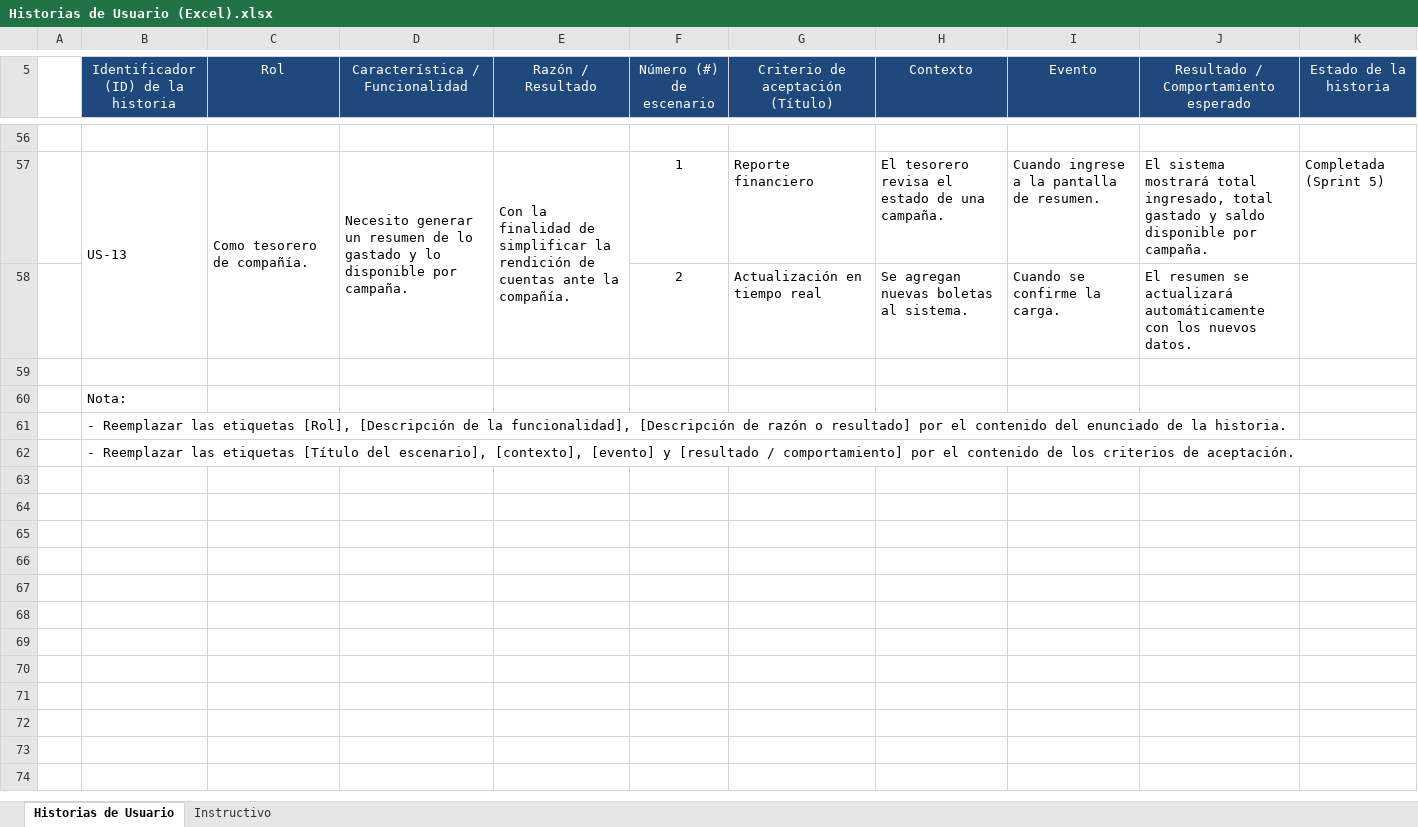
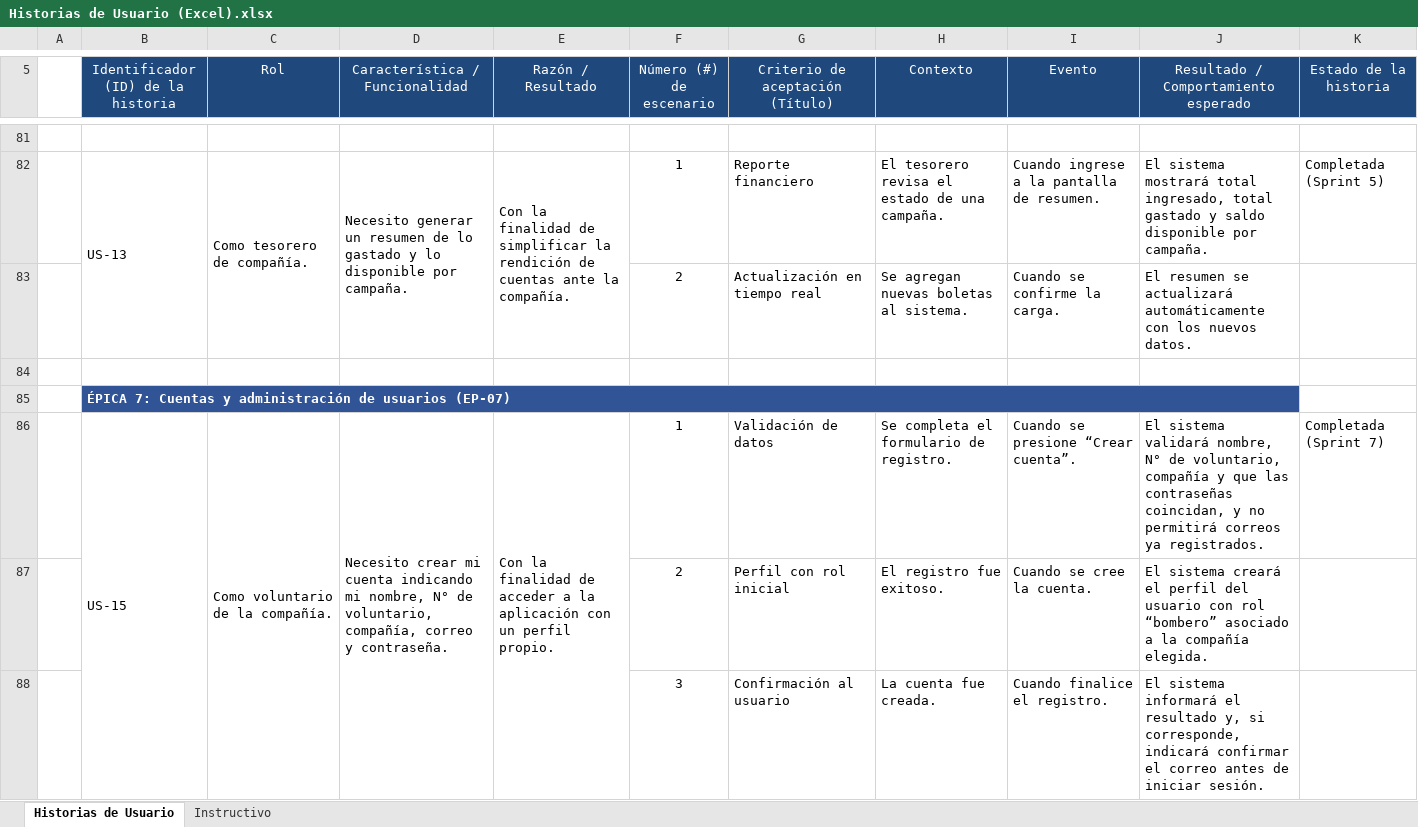
Before and after one commit to felcaro/Grifos_Capstone_003D_Grupo3, an Excel workbook: Fase 2/Evidencias Proyecto/Evidencias de Documentacion/Historias de Usuario (Excel).xlsx, sheet Historias de Usuario, drawn as a sheet; only a part is shown, gaps mark what is left out; the shorter side is filled out with more unchanged rows; values as stored, in another font and other column widths than the file's, no borders; the diff covers the shown part only; the diff names each change by its address in the sheet, - before the commit and + after, or states it on an @@ line.

```diff
--- a/Fase 2/Evidencias Proyecto/Evidencias de Documentacion/Historias de Usuario (Excel).xlsx (sheet Historias de Usuario)
+++ b/Fase 2/Evidencias Proyecto/Evidencias de Documentacion/Historias de Usuario (Excel).xlsx (sheet Historias de Usuario)
+row 84: (empty)
+row 85:  | ÉPICA 7: Cuentas y administración de usuarios (EP-07)
+row 86:  | US-15 | Como voluntario de la compañía. | Necesito crear mi cuenta indicando mi nombre, N° de voluntario, compañía, correo y contraseña. | Con la finalidad de acceder a la aplicación con un perfil propio. | 1 | Validación de datos | Se completa el formulario de registro. | Cuando se presione “Crear cuenta”. | El sistema validará nombre, N° de voluntario, compañía y que las contraseñas coincidan, y no permitirá correos ya registrados. | Completada (Sprint 7)
+row 87:  |  |  |  |  | 2 | Perfil con rol inicial | El registro fue exitoso. | Cuando se cree la cuenta. | El sistema creará el perfil del usuario con rol “bombero” asociado a la compañía elegida.
+row 88:  |  |  |  |  | 3 | Confirmación al usuario | La cuenta fue creada. | Cuando finalice el registro. | El sistema informará el resultado y, si corresponde, indicará confirmar el correo antes de iniciar sesión.
```
Also changed, not shown: 30 added rows, 21 edited cells and cell formats elsewhere in this sheet, Fase 2/Evidencias Proyecto/Evidencias de Documentacion/Control de Cambios.xlsx, Fase 2/Evidencias Proyecto/Evidencias de Documentacion/EDT.xlsx, 12 other files.
